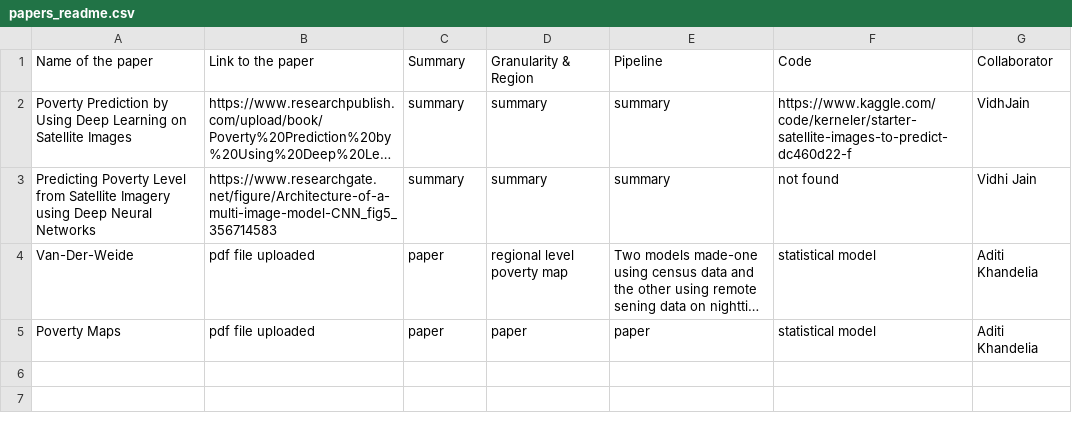
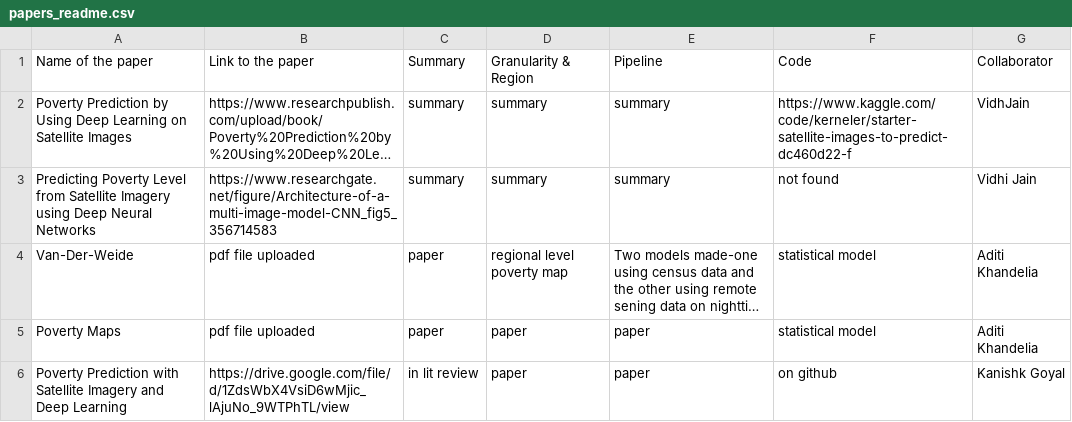
Before and after one commit to Divyanshsingh1910/CDIS_Satellite_Imagery_Analysis, a CSV file: Lit-review/papers_readme.csv, drawn as a sheet; long unchanged cells end in …; the diff names each change by its address in the sheet, - before the commit and + after, or states it on an @@ line.

```diff
--- a/Lit-review/papers_readme.csv
+++ b/Lit-review/papers_readme.csv
+row 6: Poverty Prediction with Satellite Imagery and Deep Learning | https://drive.google.com/file/d/1ZdsWbX4VsiD6wMjic_lAjuNo_9WTPhTL/view | in lit review | paper | paper | on github | Kanishk Goyal
```
Also changed, not shown: Data/dataset_readme.csv, 1 other file.
